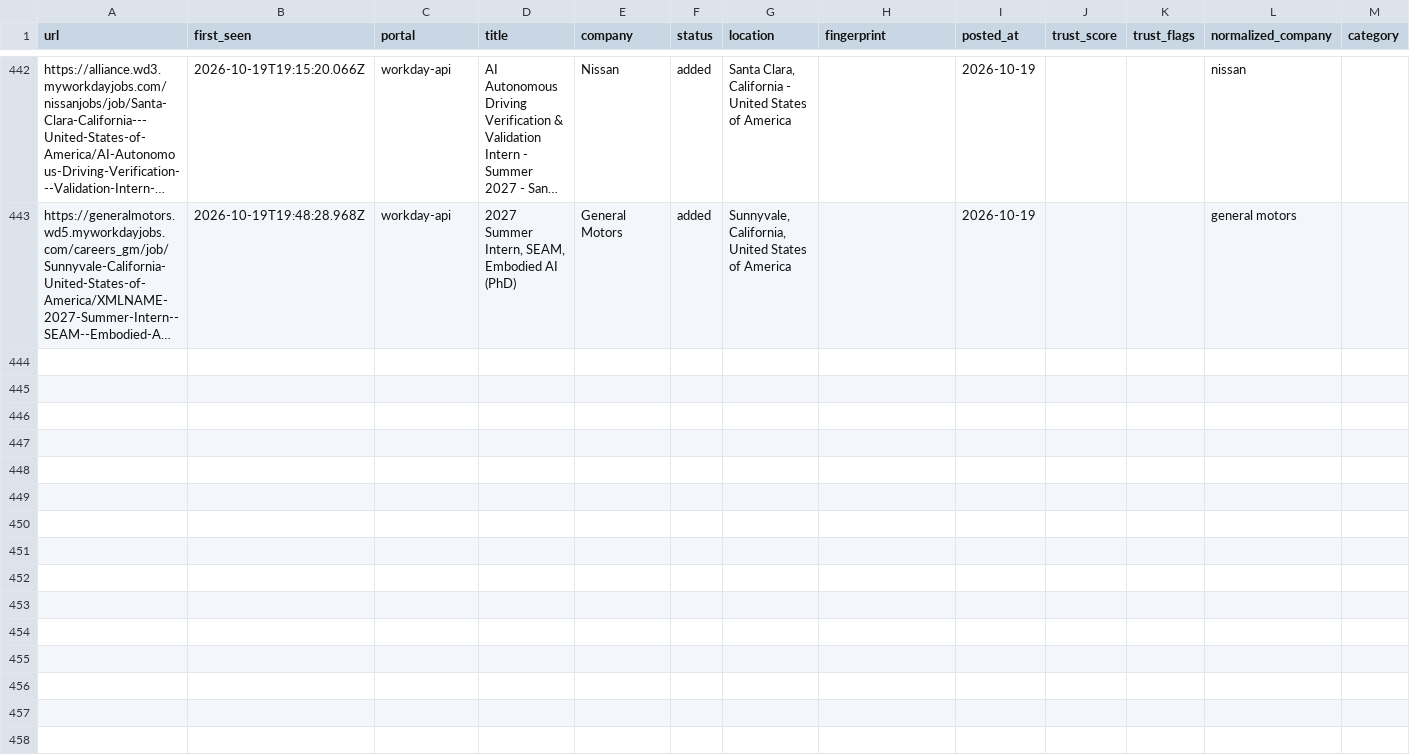
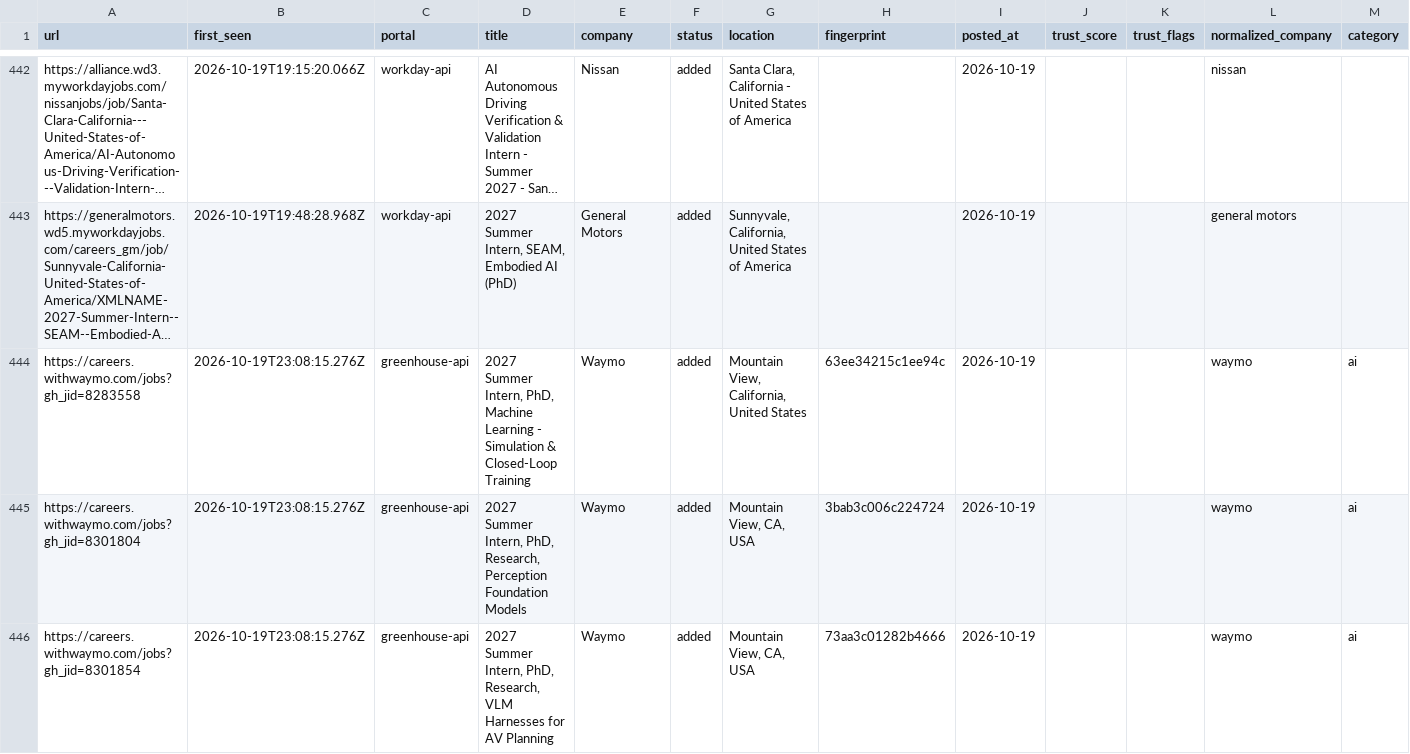
Before and after one commit to tanaymihani/intern-ops, a TSV file: data/scan-history-tracked.tsv, drawn as a sheet; only a part is shown, gaps mark what is left out; long unchanged cells end in …; the diff names each change by its address in the sheet, - before the commit and + after, or states it on an @@ line.

```diff
--- a/data/scan-history-tracked.tsv
+++ b/data/scan-history-tracked.tsv
+row 444: https://careers.withwaymo.com/jobs?gh_jid=8283558 | 2026-10-19T23:08:15.276Z | greenhouse-api | 2027 Summer Intern, PhD, Machine Learning - Simulation & Closed-Loop Training | Waymo | added | Mountain View, California, United States | 63ee34215c1ee94c | 2026-10-19 |  |  | waymo | ai
+row 445: https://careers.withwaymo.com/jobs?gh_jid=8301804 | 2026-10-19T23:08:15.276Z | greenhouse-api | 2027 Summer Intern, PhD, Research, Perception Foundation Models | Waymo | added | Mountain View, CA, USA | 3bab3c006c224724 | 2026-10-19 |  |  | waymo | ai
+row 446: https://careers.withwaymo.com/jobs?gh_jid=8301854 | 2026-10-19T23:08:15.276Z | greenhouse-api | 2027 Summer Intern, PhD, Research, VLM Harnesses for AV Planning | Waymo | added | Mountain View, CA, USA | 73aa3c01282b4666 | 2026-10-19 |  |  | waymo | ai
```
Also changed, not shown: data/scan-runs.tsv, 3 other files.
